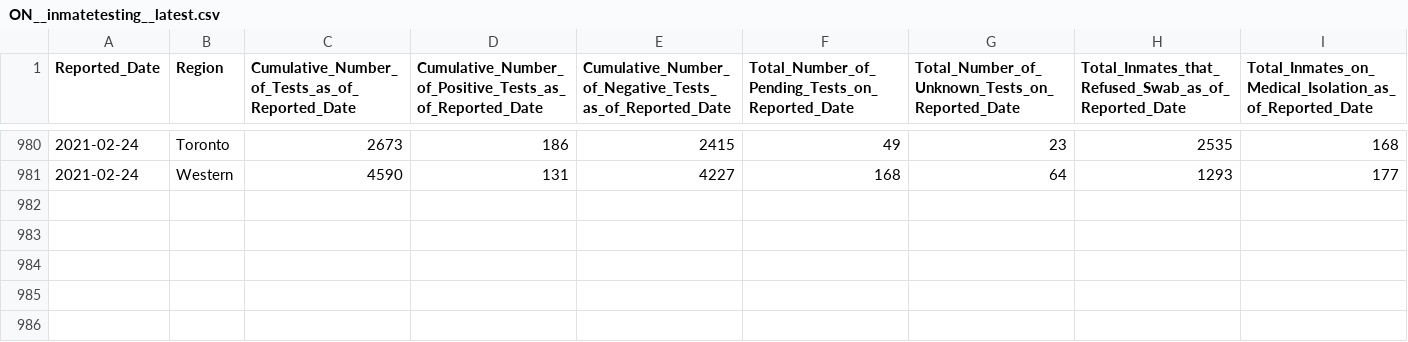
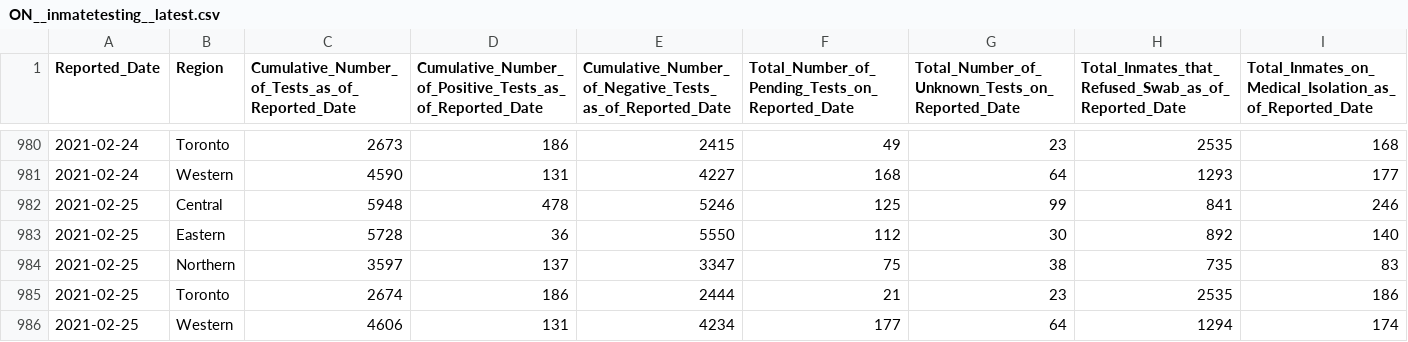
Before and after one commit to dlanger/coronavirus-hc-infobase-archive, a CSV file: ON__inmatetesting__latest.csv, drawn as a sheet; only a part is shown, gaps mark what is left out.

```diff
--- a/ON__inmatetesting__latest.csv
+++ b/ON__inmatetesting__latest.csv
@@ -981 +981,6 @@ Reported_Date,Region,Cumulative_Number_of_Tests_as_of_Reported_Date,Cumulative_N
 2021-02-24,Western,4590,131,4227,168,64,1293,177
+2021-02-25,Central,5948,478,5246,125,99,841,246
+2021-02-25,Eastern,5728,36,5550,112,30,892,140
+2021-02-25,Northern,3597,137,3347,75,38,735,83
+2021-02-25,Toronto,2674,186,2444,21,23,2535,186
+2021-02-25,Western,4606,131,4234,177,64,1294,174
```
Also changed, not shown: ON__correctionsinmatecases__latest.csv, 1 other file.
